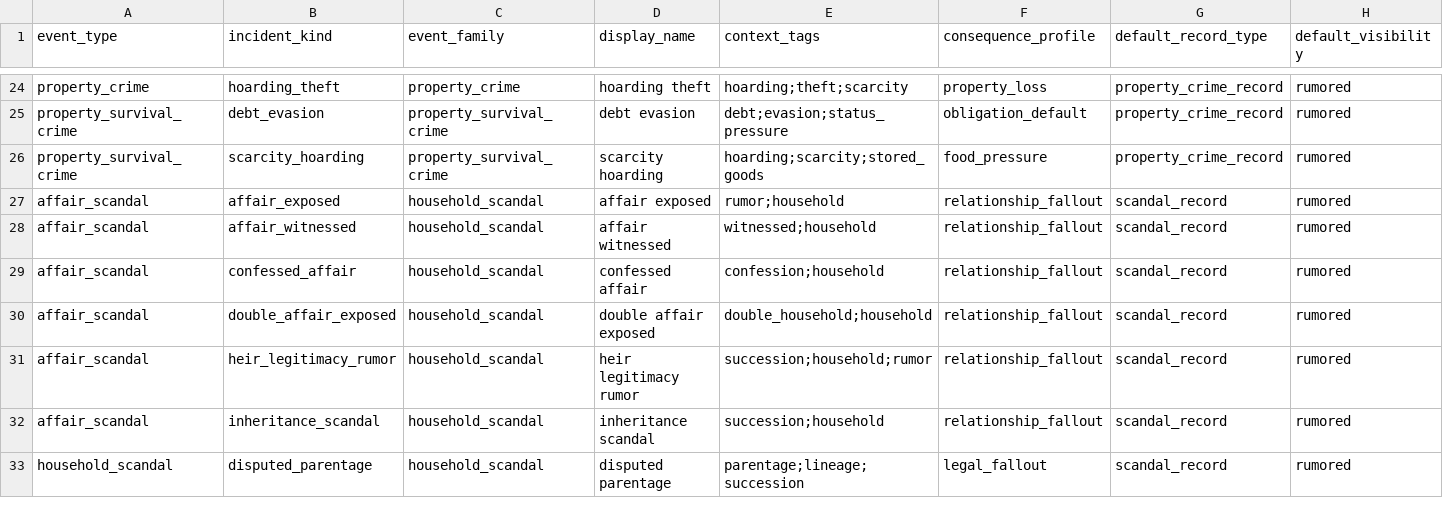
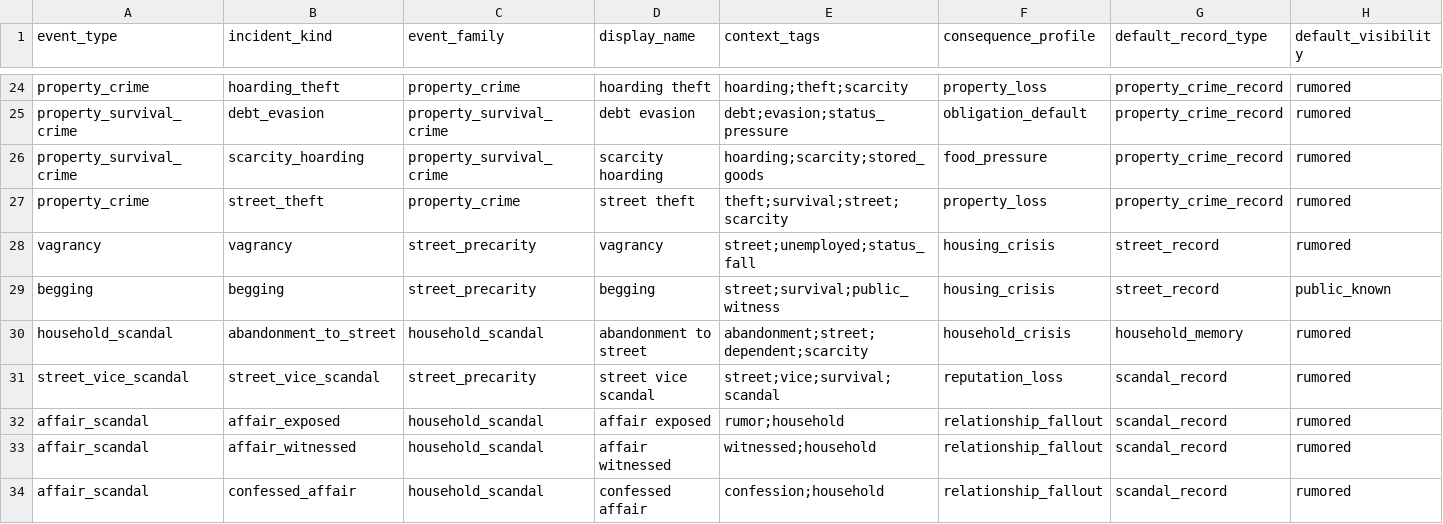
Before and after one commit to bwalko/Progen-E, a CSV file: config/event_catalog.csv, drawn as a sheet; only a part is shown, gaps mark what is left out; the shorter side is filled out with more unchanged rows; rows hold the shown columns only; the diff names each change by its address in the sheet, - before the commit and + after, or states it on an @@ line.

```diff
--- a/config/event_catalog.csv
+++ b/config/event_catalog.csv
+row 27: property_crime | street_theft | property_crime | street theft | theft;survival;street;scarcity | property_loss | property_crime_record | rumored
+row 28: vagrancy | vagrancy | street_precarity | vagrancy | street;unemployed;status_fall | housing_crisis | street_record | rumored
+row 29: begging | begging | street_precarity | begging | street;survival;public_witness | housing_crisis | street_record | public_known
+row 30: household_scandal | abandonment_to_street | household_scandal | abandonment to street | abandonment;street;dependent;scarcity | household_crisis | household_memory | rumored
+row 31: street_vice_scandal | street_vice_scandal | street_precarity | street vice scandal | street;vice;survival;scandal | reputation_loss | scandal_record | rumored
```
Also changed, not shown: config/genome_jobs.csv, config/job_economics.csv, 17 other files.
